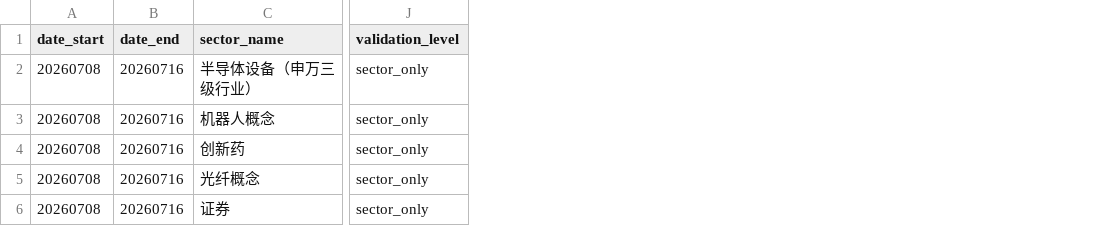
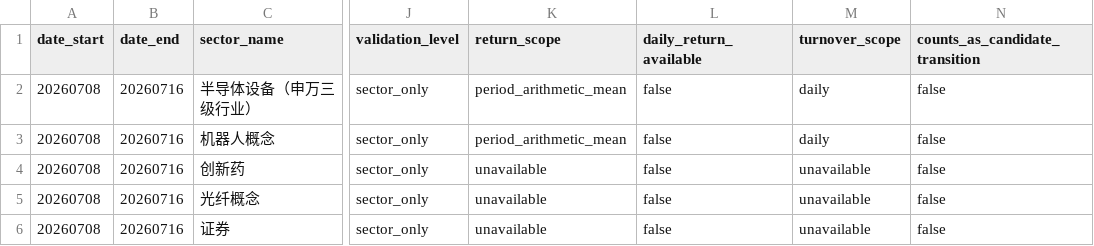
Before and after one commit to yuchenglongnb/galaxy_quant_v5, a CSV file: reports/analysis/evidence/ifind/20260708_20260716/sector_evidence.csv, drawn as a sheet; only a part is shown, gaps mark what is left out; the diff names each change by its address in the sheet, - before the commit and + after, or states it on an @@ line.

Commit message:
P2.4R1: harden state transition evidence semantics
Harden the observation-only state-transition flywheel by requiring a minimum positive-cluster denominator before concentration can support rotational-repair labels, separating AmazingData candidate-provider blockers from iFinD sector-evidence attribution, and explicitly marking range-level sector returns as non-candidate transition evidence. Active gates, thresholds, ranking, runtime memory, registries, and provider query behavior remain unchanged.

```diff
--- a/reports/analysis/evidence/ifind/20260708_20260716/sector_evidence.csv
+++ b/reports/analysis/evidence/ifind/20260708_20260716/sector_evidence.csv
+column K (return_scope), rows 2-6: period_arithmetic_mean | period_arithmetic_mean | unavailable | unavailable | unavailable
+column L (daily_return_available), rows 2-6: all false
+column M (turnover_scope), rows 2-6: daily | daily | unavailable | unavailable | unavailable
+column N (counts_as_candidate_transition), rows 2-6: all false
```
Also changed, not shown: 15 other files.
